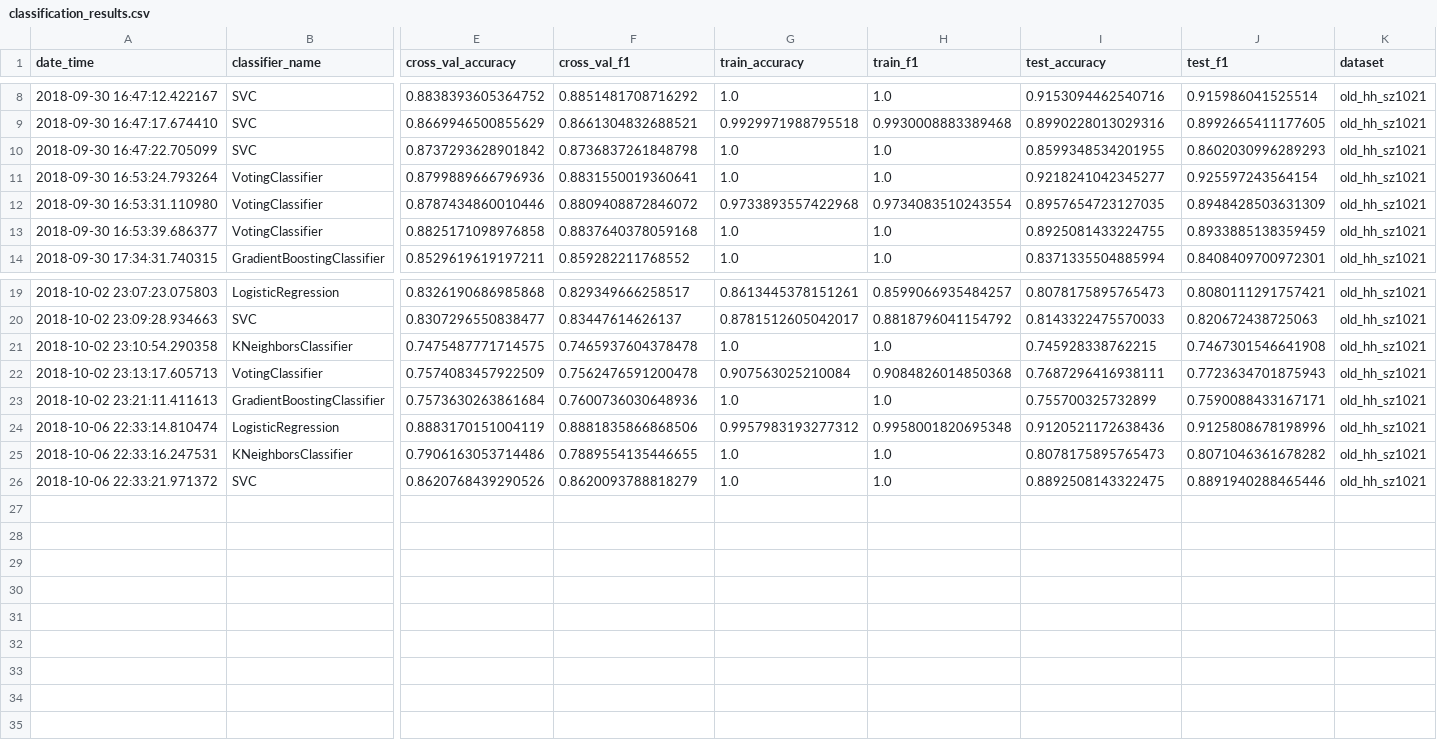
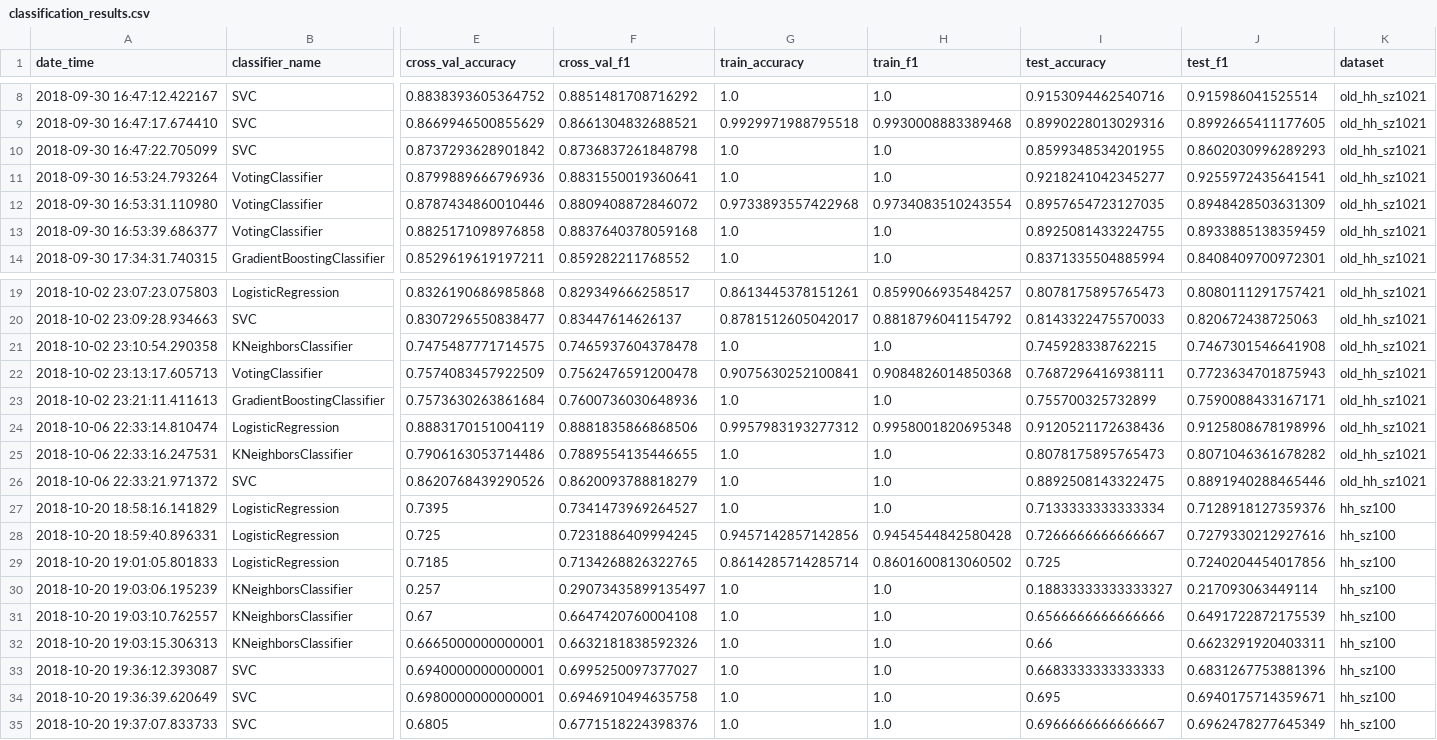
Before and after one commit to master8/vacanciesanalysis, a CSV file: classification/results/classification_results.csv, drawn as a sheet; only a part is shown, gaps mark what is left out; rows hold the shown columns only; the diff names each change by its address in the sheet, - before the commit and + after, or states it on an @@ line.

Commit message:
результаты log reg, knn, svc

```diff
--- a/classification/results/classification_results.csv
+++ b/classification/results/classification_results.csv
-J11 (test_f1): 0.925597243564154
+J11 (test_f1): 0.9255972435641541
-G22 (train_accuracy): 0.907563025210084
+G22 (train_accuracy): 0.9075630252100841
+row 27: 2018-10-20 18:58:16.141829 | LogisticRegression | 0.7395 | 0.7341473969264527 | 1.0 | 1.0 | 0.7133333333333334 | 0.7128918127359376 | hh_sz100
+row 28: 2018-10-20 18:59:40.896331 | LogisticRegression | 0.725 | 0.7231886409994245 | 0.9457142857142856 | 0.9454544842580428 | 0.7266666666666667 | 0.7279330212927616 | hh_sz100
+row 29: 2018-10-20 19:01:05.801833 | LogisticRegression | 0.7185 | 0.7134268826322765 | 0.8614285714285714 | 0.8601600813060502 | 0.725 | 0.7240204454017856 | hh_sz100
+row 30: 2018-10-20 19:03:06.195239 | KNeighborsClassifier | 0.257 | 0.29073435899135497 | 1.0 | 1.0 | 0.18833333333333327 | 0.217093063449114 | hh_sz100
+row 31: 2018-10-20 19:03:10.762557 | KNeighborsClassifier | 0.67 | 0.6647420760004108 | 1.0 | 1.0 | 0.6566666666666666 | 0.6491722872175539 | hh_sz100
+row 32: 2018-10-20 19:03:15.306313 | KNeighborsClassifier | 0.6665000000000001 | 0.6632181838592326 | 1.0 | 1.0 | 0.66 | 0.6623291920403311 | hh_sz100
+row 33: 2018-10-20 19:36:12.393087 | SVC | 0.6940000000000001 | 0.6995250097377027 | 1.0 | 1.0 | 0.6683333333333333 | 0.6831267753881396 | hh_sz100
+row 34: 2018-10-20 19:36:39.620649 | SVC | 0.6980000000000001 | 0.6946910494635758 | 1.0 | 1.0 | 0.695 | 0.6940175714359671 | hh_sz100
+row 35: 2018-10-20 19:37:07.833733 | SVC | 0.6805 | 0.6771518224398376 | 1.0 | 1.0 | 0.6966666666666667 | 0.6962478277645349 | hh_sz100
```
